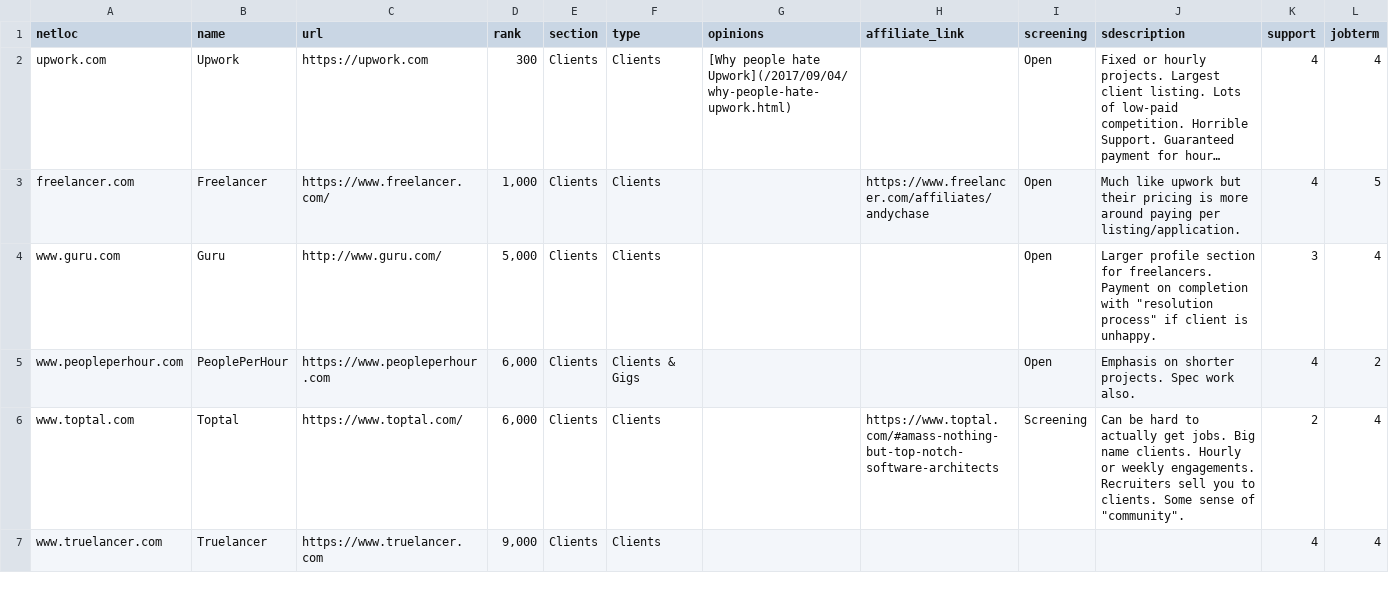
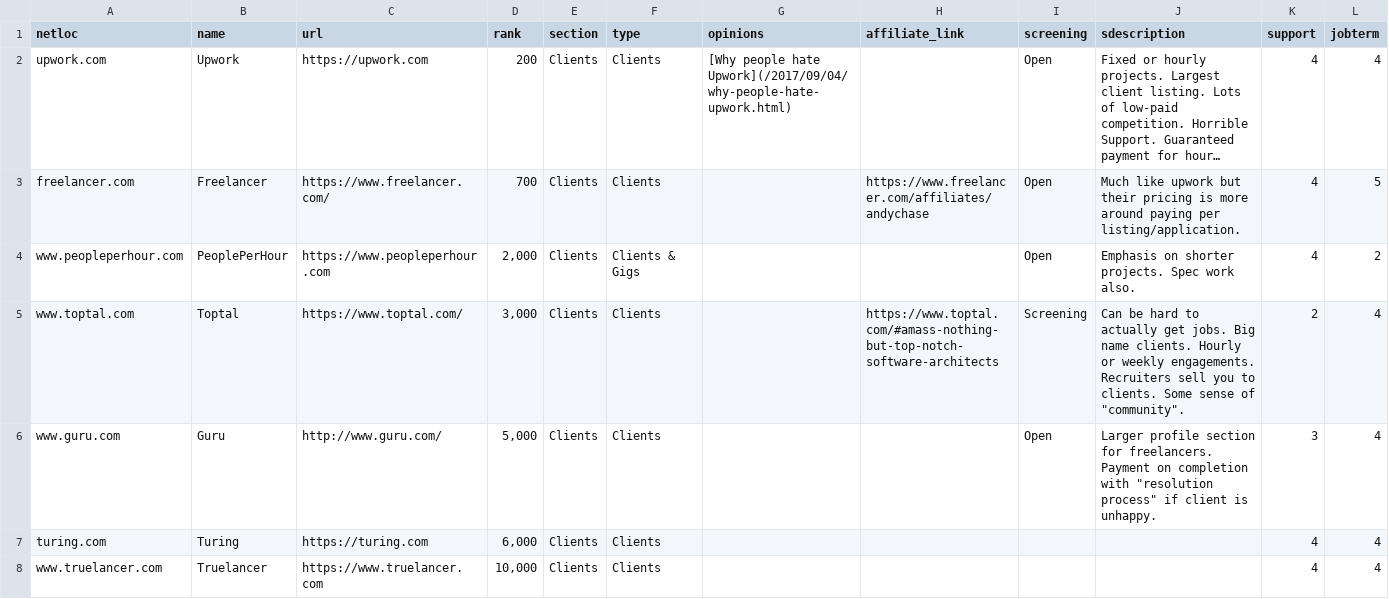
Before and after one commit to engineerapart/TheRemoteFreelancer, a CSV file: docs/_data/sites.csv, drawn as a sheet; only a part is shown; long unchanged cells end in …; removed rows and columns are numbered as before the commit, all else as after; the diff covers the shown part only; the diff names each change by its address in the sheet, - before the commit and + after, or states it on an @@ line.

Commit message:
Update alexa rankings

```diff
--- a/docs/_data/sites.csv
+++ b/docs/_data/sites.csv
-D2 (rank): 300
+D2 (rank): 200
-D3 (rank): 1,000
+D3 (rank): 700
+row 4: www.peopleperhour.com | PeoplePerHour | https://www.peopleperhour.com | 2,000 | Clients | Clients & Gigs |  |  | Open | Emphasis on shorter projects. Spec work also. | 4 | 2
+row 5: www.toptal.com | Toptal | https://www.toptal.com/ | 3,000 | Clients | Clients |  | https://www.toptal.com/#amass-nothing-but-top-notch-software-architects | Screening | Can be hard to actually get jobs. Big name clients. Hourly or weekly engagements. Recruiters sell you to clients. Some sense of "community". | 2 | 4
-row 5: www.peopleperhour.com | PeoplePerHour | https://www.peopleperhour.com | 6,000 | Clients | Clients & Gigs |  |  | Open | Emphasis on shorter projects. Spec work also. | 4 | 2
-row 6: www.toptal.com | Toptal | https://www.toptal.com/ | 6,000 | Clients | Clients |  | https://www.toptal.com/#amass-nothing-but-top-notch-software-architects | Screening | Can be hard to actually get jobs. Big name clients. Hourly or weekly engagements. Recruiters sell you to clients. Some sense of "community". | 2 | 4
+row 7: turing.com | Turing | https://turing.com | 6,000 | Clients | Clients |  |  |  |  | 4 | 4
-D8 (rank): 9,000
+D8 (rank): 10,000
```
Also changed, not shown: 7 added rows, 8 removed rows and 23 edited cells elsewhere in this file.
